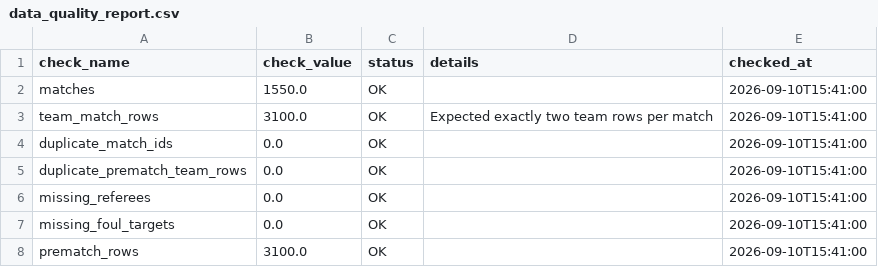
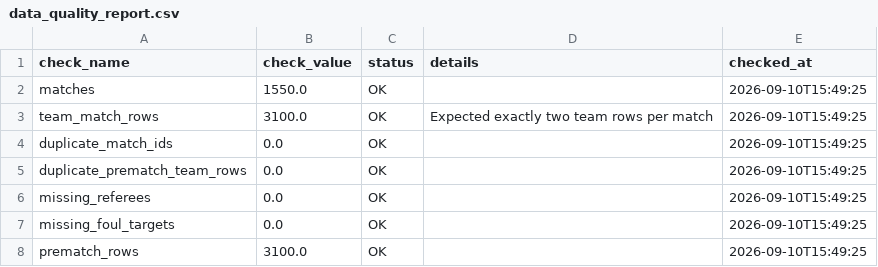
Before and after one commit to Multikabel/pl-analytika-2, a CSV file: data/tables/data_quality_report.csv, drawn as a sheet.

```diff
--- a/data/tables/data_quality_report.csv
+++ b/data/tables/data_quality_report.csv
@@ -1,8 +1,8 @@
 check_name,check_value,status,details,checked_at
-matches,1550.0,OK,,2026-09-10T15:41:00
-team_match_rows,3100.0,OK,Expected exactly two team rows per match,2026-09-10T15:41:00
-duplicate_match_ids,0.0,OK,,2026-09-10T15:41:00
-duplicate_prematch_team_rows,0.0,OK,,2026-09-10T15:41:00
-missing_referees,0.0,OK,,2026-09-10T15:41:00
-missing_foul_targets,0.0,OK,,2026-09-10T15:41:00
-prematch_rows,3100.0,OK,,2026-09-10T15:41:00
+matches,1550.0,OK,,2026-09-10T15:49:25
+team_match_rows,3100.0,OK,Expected exactly two team rows per match,2026-09-10T15:49:25
+duplicate_match_ids,0.0,OK,,2026-09-10T15:49:25
+duplicate_prematch_team_rows,0.0,OK,,2026-09-10T15:49:25
+missing_referees,0.0,OK,,2026-09-10T15:49:25
+missing_foul_targets,0.0,OK,,2026-09-10T15:49:25
+prematch_rows,3100.0,OK,,2026-09-10T15:49:25
```
Also changed, not shown: data/tables/matches.csv, data/tables/schema_meta.csv, 4 other files.
